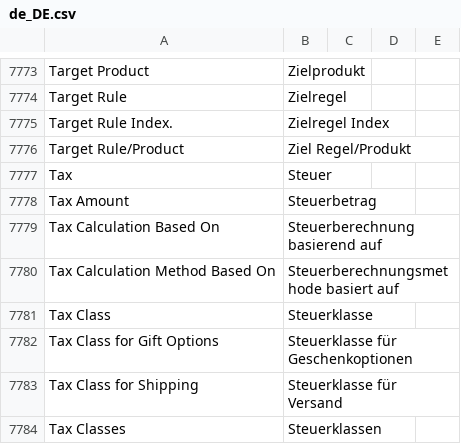
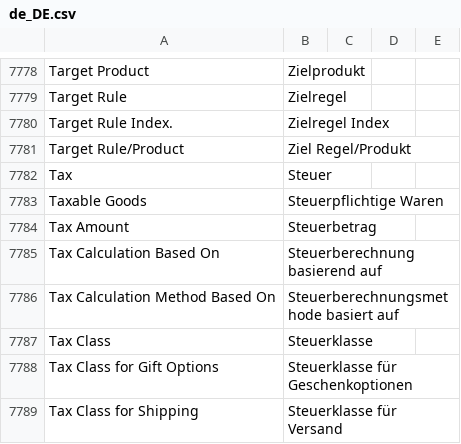
Before and after one commit to splendidinternet/Magento2_German_LocalePack_de_DE, a CSV file: de_DE.csv, drawn as a sheet; only a part is shown, gaps mark what is left out; the shorter side is filled out with more unchanged rows; the diff covers the shown part only; the diff names each change by its address in the sheet, - before the commit and + after, or states it on an @@ line.

```diff
--- a/de_DE.csv
+++ b/de_DE.csv
+row 7783: Taxable Goods | Steuerpflichtige Waren
```
Also changed, not shown: 6 added rows elsewhere in this file.
